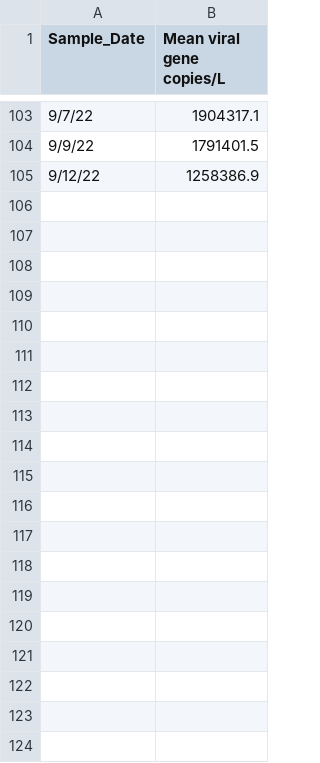
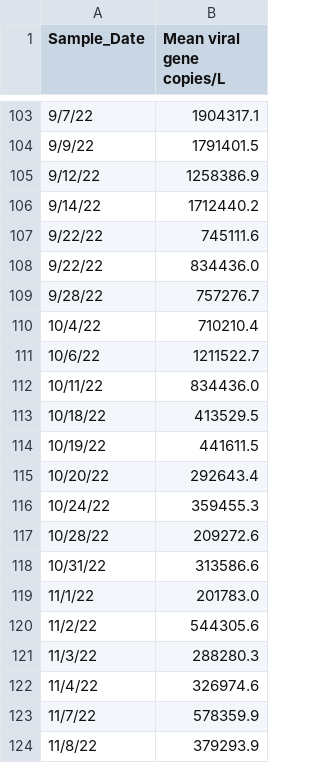
Before and after one commit to andersen-lab/SARS-CoV-2_WasteWater_San-Diego, a CSV file: Encina_sewage_qPCR.csv, drawn as a sheet; only a part is shown, gaps mark what is left out.

Commit message:
updating Encina qpcr

```diff
--- a/Encina_sewage_qPCR.csv
+++ b/Encina_sewage_qPCR.csv
@@ -105 +105,20 @@ Sample_Date,Mean viral gene copies/L
 9/12/22,1258386.9
+9/14/22,1712440.2
+9/22/22,745111.6
+9/22/22,834436.0
+9/28/22,757276.7
+10/4/22,710210.4
+10/6/22,1211522.7
+10/11/22,834436.0
+10/18/22,413529.5
+10/19/22,441611.5
+10/20/22,292643.4
+10/24/22,359455.3
+10/28/22,209272.6
+10/31/22,313586.6
+11/1/22,201783.0
+11/2/22,544305.6
+11/3/22,288280.3
+11/4/22,326974.6
+11/7/22,578359.9
+11/8/22,379293.9
```
